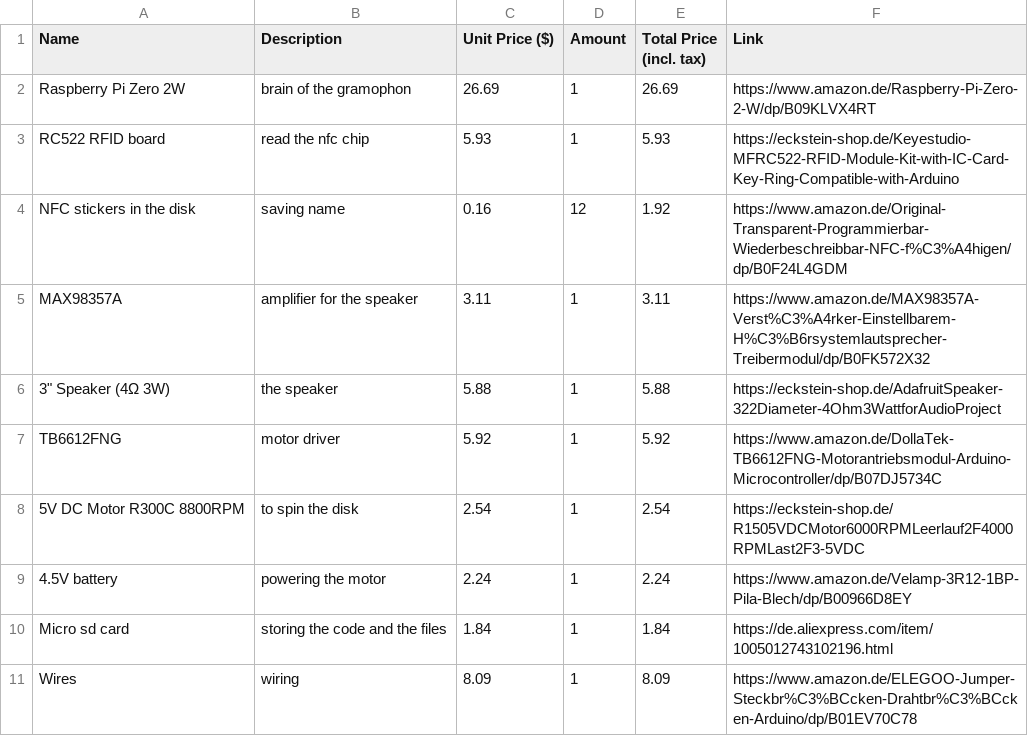
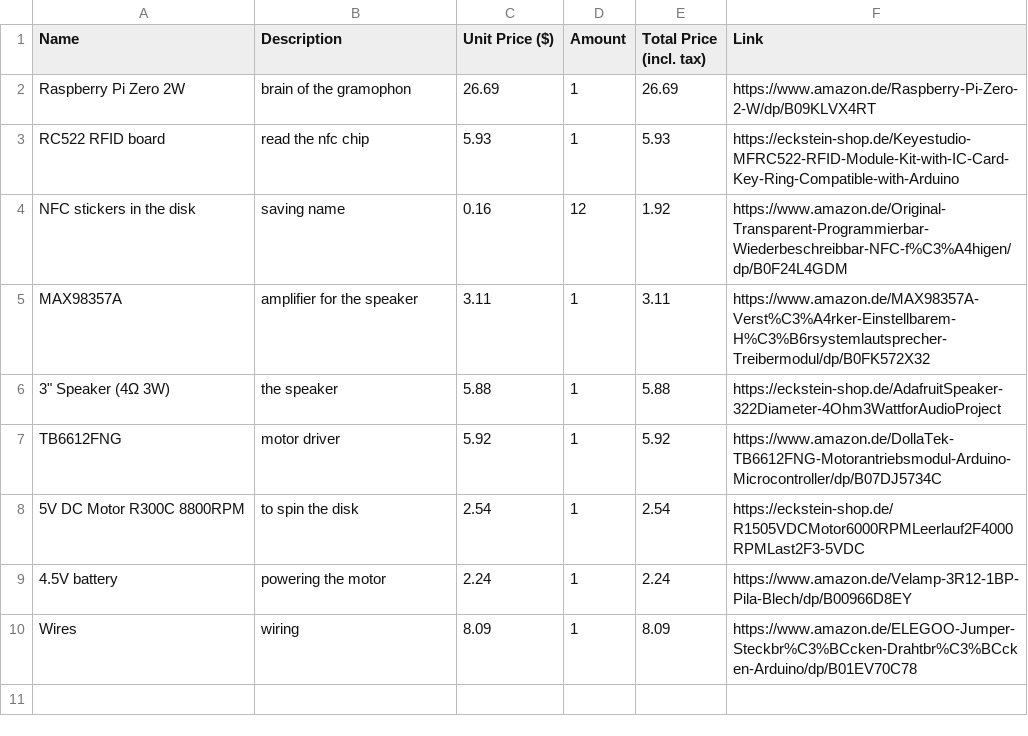
Before and after one commit to Qwatrum/TheGramophoNFC, a CSV file: bom.csv, drawn as a sheet; the diff names each change by its address in the sheet, - before the commit and + after, or states it on an @@ line.

```diff
--- a/bom.csv
+++ b/bom.csv
-row 10: Micro sd card | storing the code and the files | 1.84 | 1 | 1.84 | https://de.aliexpress.com/item/1005012743102196.html
```
Also changed, not shown: 1 other file.
